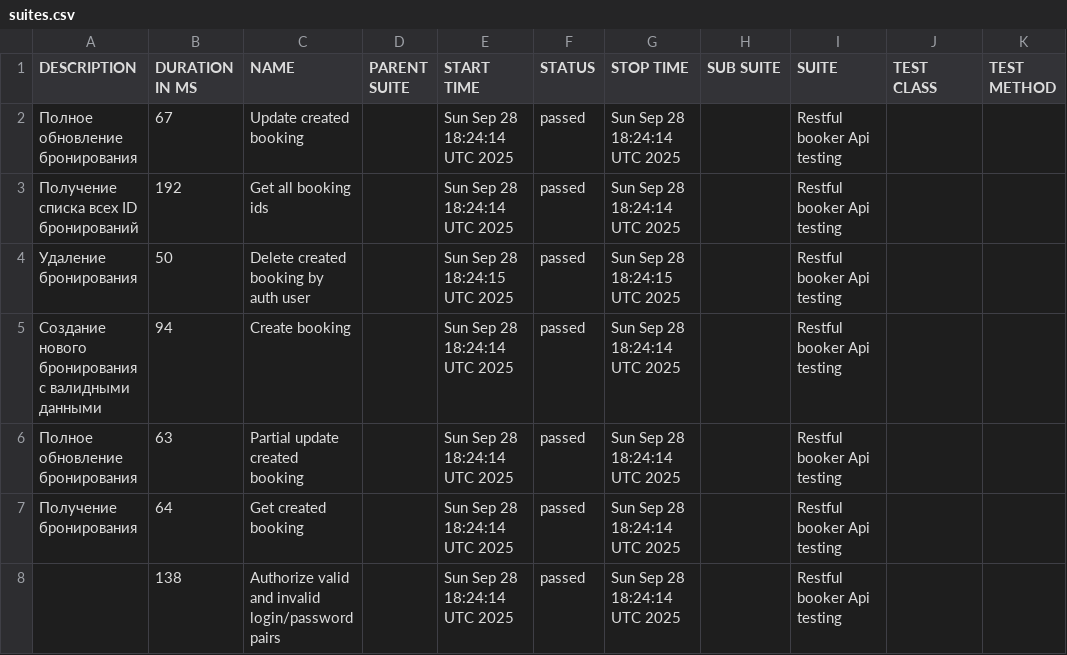
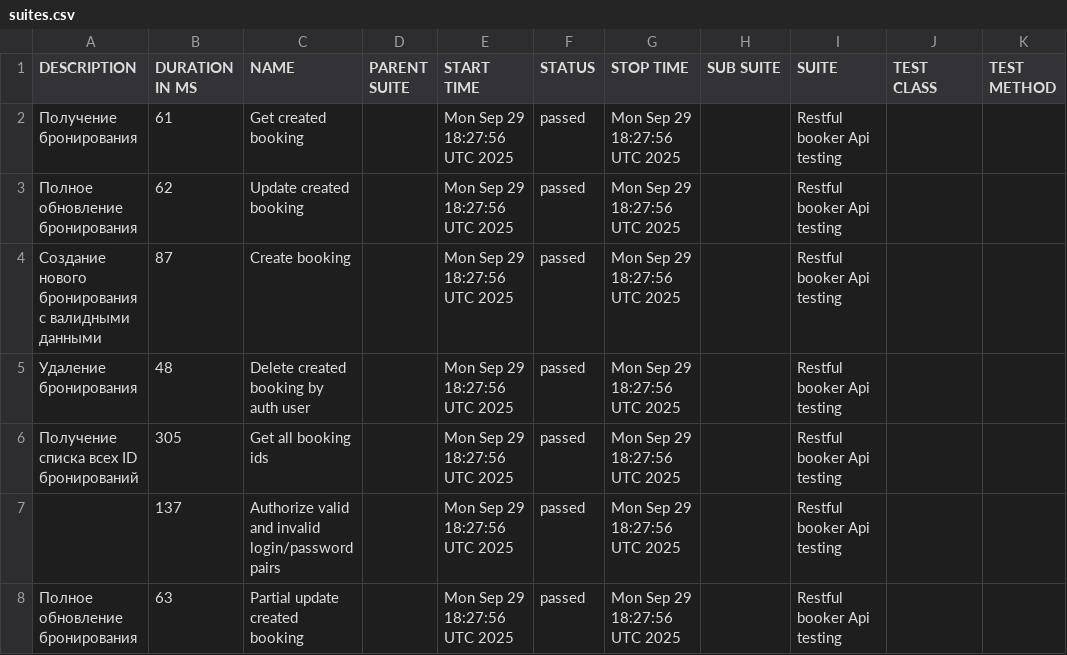
Before and after one commit to elenkaFila/Cypress-api-testing, a CSV file: data/suites.csv, drawn as a sheet.

```diff
--- a/data/suites.csv
+++ b/data/suites.csv
@@ -1,8 +1,8 @@
 "DESCRIPTION","DURATION IN MS","NAME","PARENT SUITE","START TIME","STATUS","STOP TIME","SUB SUITE","SUITE","TEST CLASS","TEST METHOD"
-"Полное обновление бронирования","67","Update created booking","","Sun Sep 28 18:24:14 UTC 2025","passed","Sun Sep 28 18:24:14 UTC 2025","","Restful booker Api testing","",""
-" Получение списка всех ID бронирований","192","Get all booking ids","","Sun Sep 28 18:24:14 UTC 2025","passed","Sun Sep 28 18:24:14 UTC 2025","","Restful booker Api testing","",""
-" Удаление бронирования","50","Delete created booking by auth user","","Sun Sep 28 18:24:15 UTC 2025","passed","Sun Sep 28 18:24:15 UTC 2025","","Restful booker Api testing","",""
-"Создание нового бронирования с валидными данными","94","Create booking","","Sun Sep 28 18:24:14 UTC 2025","passed","Sun Sep 28 18:24:14 UTC 2025","","Restful booker Api testing","",""
-"Полное обновление бронирования","63","Partial update created booking","","Sun Sep 28 18:24:14 UTC 2025","passed","Sun Sep 28 18:24:14 UTC 2025","","Restful booker Api testing","",""
-"Получение бронирования","64","Get created booking","","Sun Sep 28 18:24:14 UTC 2025","passed","Sun Sep 28 18:24:14 UTC 2025","","Restful booker Api testing","",""
-"","138","Authorize valid and invalid login/password pairs","","Sun Sep 28 18:24:14 UTC 2025","passed","Sun Sep 28 18:24:14 UTC 2025","","Restful booker Api testing","",""
+"Получение бронирования","61","Get created booking","","Mon Sep 29 18:27:56 UTC 2025","passed","Mon Sep 29 18:27:56 UTC 2025","","Restful booker Api testing","",""
+"Полное обновление бронирования","62","Update created booking","","Mon Sep 29 18:27:56 UTC 2025","passed","Mon Sep 29 18:27:56 UTC 2025","","Restful booker Api testing","",""
+"Создание нового бронирования с валидными данными","87","Create booking","","Mon Sep 29 18:27:56 UTC 2025","passed","Mon Sep 29 18:27:56 UTC 2025","","Restful booker Api testing","",""
+" Удаление бронирования","48","Delete created booking by auth user","","Mon Sep 29 18:27:56 UTC 2025","passed","Mon Sep 29 18:27:56 UTC 2025","","Restful booker Api testing","",""
+" Получение списка всех ID бронирований","305","Get all booking ids","","Mon Sep 29 18:27:56 UTC 2025","passed","Mon Sep 29 18:27:56 UTC 2025","","Restful booker Api testing","",""
+"","137","Authorize valid and invalid login/password pairs","","Mon Sep 29 18:27:56 UTC 2025","passed","Mon Sep 29 18:27:56 UTC 2025","","Restful booker Api testing","",""
+"Полное обновление бронирования","63","Partial update created booking","","Mon Sep 29 18:27:56 UTC 2025","passed","Mon Sep 29 18:27:56 UTC 2025","","Restful booker Api testing","",""
```
Also changed, not shown: data/behaviors.csv, 28 other files.
